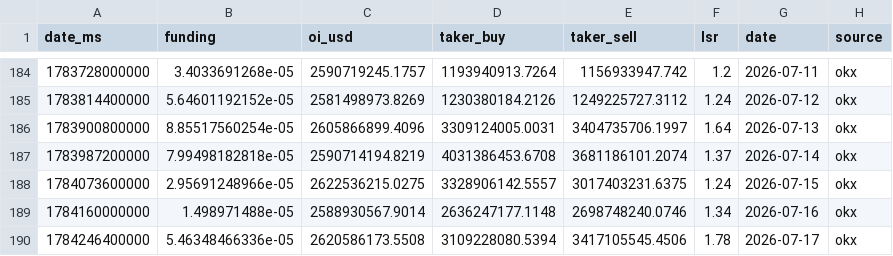
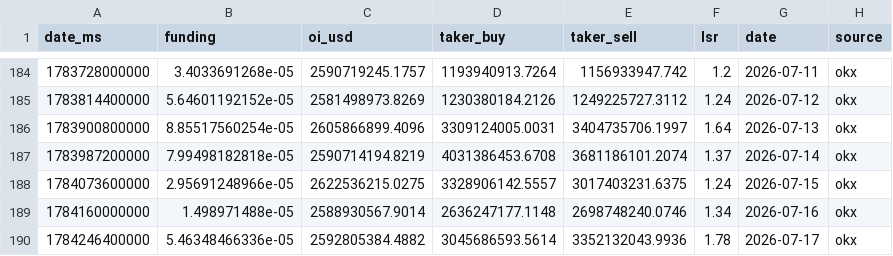
Before and after one commit to kenhuangads/btc-trader, a CSV file: history/derivatives.csv, drawn as a sheet; only a part is shown, gaps mark what is left out.

```diff
--- a/history/derivatives.csv
+++ b/history/derivatives.csv
@@ -189,2 +189,2 @@ date_ms,funding,oi_usd,taker_buy,taker_sell,lsr,date,source
 1784160000000,1.498971488e-05,2588930567.9014,2636247177.1148,2698748240.0746,1.34,2026-07-16,okx
-1784246400000,5.46348466336e-05,2620586173.5508,3109228080.5394,3417105545.4506,1.78,2026-07-17,okx
+1784246400000,5.46348466336e-05,2592805384.4882,3045686593.5614,3352132043.9936,1.78,2026-07-17,okx
```
Also changed, not shown: 5 other files.
